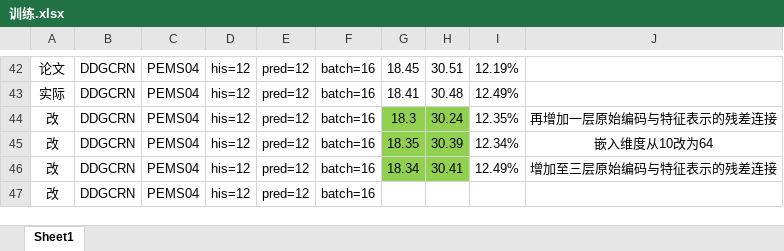
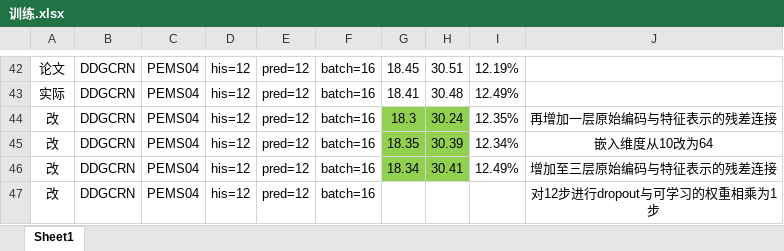
Before and after one commit to turmony/ModelInfo, an Excel workbook: 训练.xlsx, sheet Sheet1, drawn as a sheet; only a part is shown, gaps mark what is left out; values as stored, in another font and other column widths than the file's, no borders; the diff names each change by its address in the sheet, - before the commit and + after, or states it on an @@ line.

Commit message:
add DDGCRN

```diff
--- a/训练.xlsx (sheet Sheet1)
+++ b/训练.xlsx (sheet Sheet1)
-J47: (empty)
+J47: 对12步进行dropout与可学习的权重相乘为1步
```
